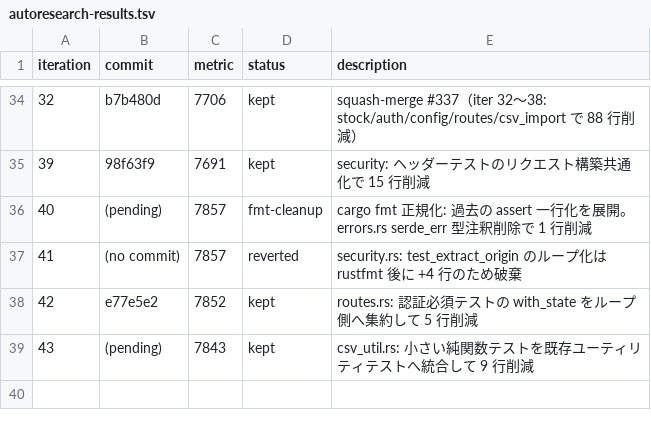
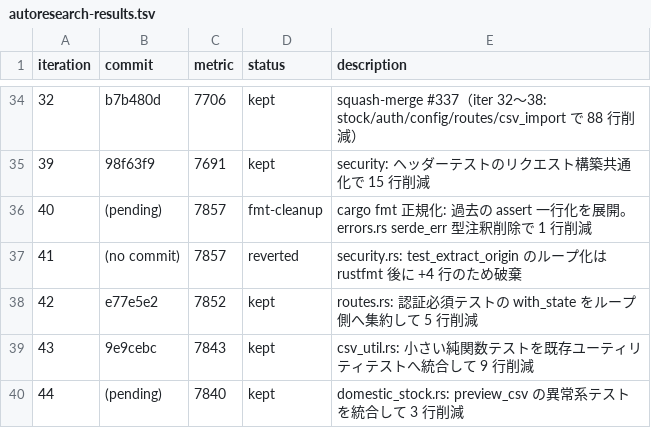
Before and after one commit to zaichu/shoken-webapp, a TSV file: autoresearch-results.tsv, drawn as a sheet; only a part is shown, gaps mark what is left out; addresses are those after the commit; the diff names each change by its address in the sheet, - before the commit and + after, or states it on an @@ line.

```diff
--- a/autoresearch-results.tsv
+++ b/autoresearch-results.tsv
+row 39: 43 | 9e9cebc | 7843 | kept | csv_util.rs: 小さい純関数テストを既存ユーティリティテストへ統合して 9 行削減
@@ column A (iteration) renumbered from row 40 down @@
-C40 (metric): 7843
+C40 (metric): 7840
-E40 (description): csv_util.rs: 小さい純関数テストを既存ユーティリティテストへ統合して 9 行削減
+E40 (description): domestic_stock.rs: preview_csv の異常系テストを統合して 3 行削減
```
Also changed, not shown: 1 other file.
